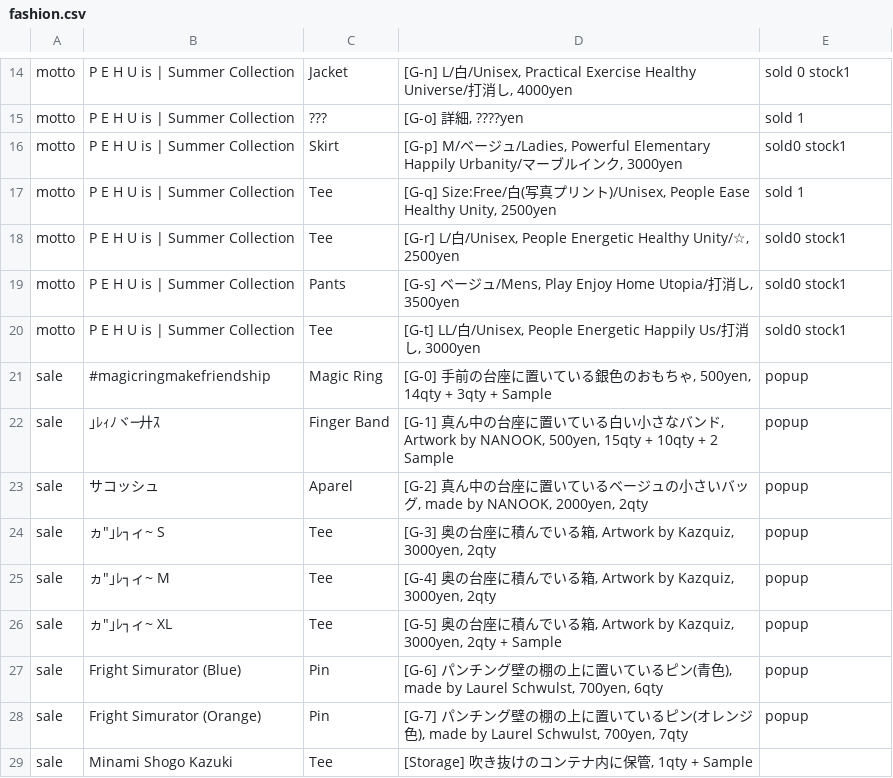
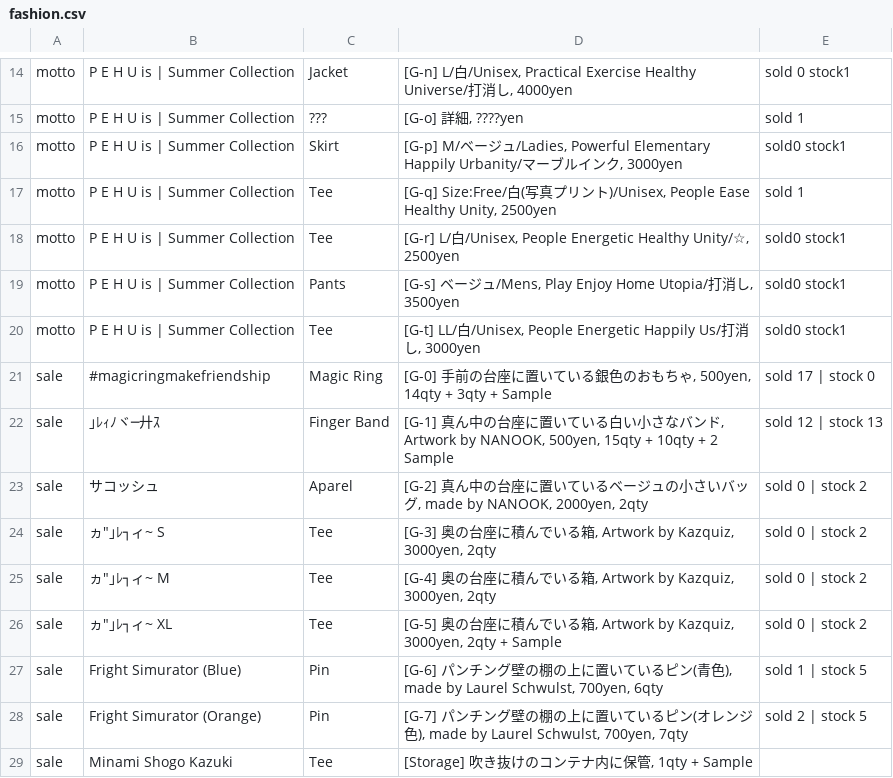
Before and after one commit to the-things-i-we-own/-, a CSV file: 3d/fashion.csv, drawn as a sheet; only a part is shown, gaps mark what is left out.

Commit message:
Update fashion.csv

```diff
--- a/3d/fashion.csv
+++ b/3d/fashion.csv
@@ -20,10 +20,10 @@ motto,P E H U is | Summer Collection,Pants,"[G-s] ベージュ/Mens, Play Enjoy
 motto,P E H U is | Summer Collection,Tee,"[G-t] LL/白/Unisex, People Energetic Happily Us/打消し, 3000yen",sold0 stock1,
-sale,#magicringmakefriendship,Magic Ring,"[G-0] 手前の台座に置いている銀色のおもちゃ, 500yen, 14qty + 3qty + Sample",popup,
-sale,｣ﾚｨﾉヾ─廾ｽ,Finger Band,"[G-1] 真ん中の台座に置いている白い小さなバンド, Artwork by NANOOK, 500yen, 15qty + 10qty + 2 Sample",popup,
-sale,サコッシュ,Aparel,"[G-2] 真ん中の台座に置いているベージュの小さいバッグ, made by NANOOK, 2000yen, 2qty",popup,
-sale,ヵ″｣ﾚ┐ィ~ S,Tee,"[G-3] 奥の台座に積んでいる箱, Artwork by Kazquiz, 3000yen, 2qty",popup,
-sale,ヵ″｣ﾚ┐ィ~ M,Tee,"[G-4] 奥の台座に積んでいる箱, Artwork by Kazquiz, 3000yen, 2qty",popup,
-sale,ヵ″｣ﾚ┐ィ~ XL,Tee,"[G-5] 奥の台座に積んでいる箱, Artwork by Kazquiz, 3000yen, 2qty + Sample",popup,
-sale,"Fright Simurator (Blue)",Pin,"[G-6] パンチング壁の棚の上に置いているピン(青色), made by Laurel Schwulst, 700yen, 6qty",popup,
-sale,"Fright Simurator (Orange)",Pin,"[G-7] パンチング壁の棚の上に置いているピン(オレンジ色), made by Laurel Schwulst, 700yen, 7qty",popup,
+sale,#magicringmakefriendship,Magic Ring,"[G-0] 手前の台座に置いている銀色のおもちゃ, 500yen, 14qty + 3qty + Sample",sold 17 | stock 0,
+sale,｣ﾚｨﾉヾ─廾ｽ,Finger Band,"[G-1] 真ん中の台座に置いている白い小さなバンド, Artwork by NANOOK, 500yen, 15qty + 10qty + 2 Sample",sold 12 | stock 13,
+sale,サコッシュ,Aparel,"[G-2] 真ん中の台座に置いているベージュの小さいバッグ, made by NANOOK, 2000yen, 2qty",sold 0 | stock 2,
+sale,ヵ″｣ﾚ┐ィ~ S,Tee,"[G-3] 奥の台座に積んでいる箱, Artwork by Kazquiz, 3000yen, 2qty",sold 0 | stock 2,
+sale,ヵ″｣ﾚ┐ィ~ M,Tee,"[G-4] 奥の台座に積んでいる箱, Artwork by Kazquiz, 3000yen, 2qty",sold 0 | stock 2,
+sale,ヵ″｣ﾚ┐ィ~ XL,Tee,"[G-5] 奥の台座に積んでいる箱, Artwork by Kazquiz, 3000yen, 2qty + Sample",sold 0 | stock 2,
+sale,"Fright Simurator (Blue)",Pin,"[G-6] パンチング壁の棚の上に置いているピン(青色), made by Laurel Schwulst, 700yen, 6qty",sold 1 | stock 5,
+sale,"Fright Simurator (Orange)",Pin,"[G-7] パンチング壁の棚の上に置いているピン(オレンジ色), made by Laurel Schwulst, 700yen, 7qty",sold 2 | stock 5,
 sale,Minami Shogo Kazuki,Tee,"[Storage] 吹き抜けのコンテナ内に保管, 1qty + Sample",,
```
